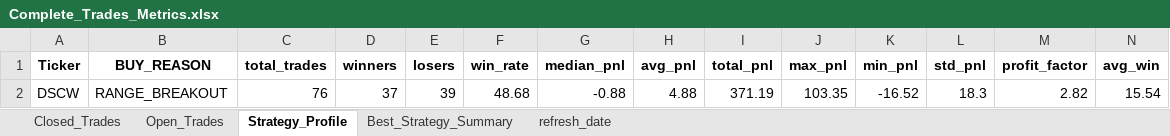
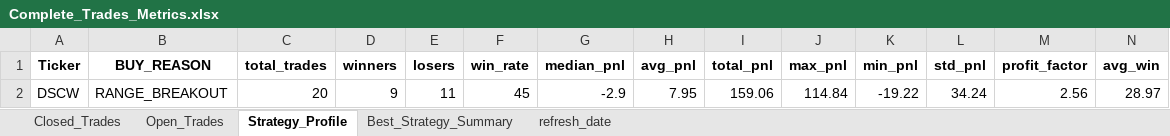
Before and after one commit to vancedmazen-art/stock_dashboard, an Excel workbook: Complete_Trades_Metrics.xlsx, sheet Strategy_Profile, drawn as a sheet; only a part is shown; values as stored, in another font and other column widths than the file's, no borders; removed rows and columns are numbered as before the commit, all else as after; rows hold the shown columns only; the diff names each change by its address in the sheet, - before the commit and + after, or states it on an @@ line.

```diff
--- a/Complete_Trades_Metrics.xlsx (sheet Strategy_Profile)
+++ b/Complete_Trades_Metrics.xlsx (sheet Strategy_Profile)
-row 2: DSCW | RANGE_BREAKOUT | 76 | 37 | 39 | 48.68 | -0.88 | 4.88 | 371.19 | 103.35 | -16.52 | 18.3 | 2.82 | 15.54
+row 2: DSCW | RANGE_BREAKOUT | 20 | 9 | 11 | 45 | -2.9 | 7.95 | 159.06 | 114.84 | -19.22 | 34.24 | 2.56 | 28.97
```
Also changed, not shown: sheet Closed_Trades, sheet Open_Trades, sheet Best_Strategy_Summary.
